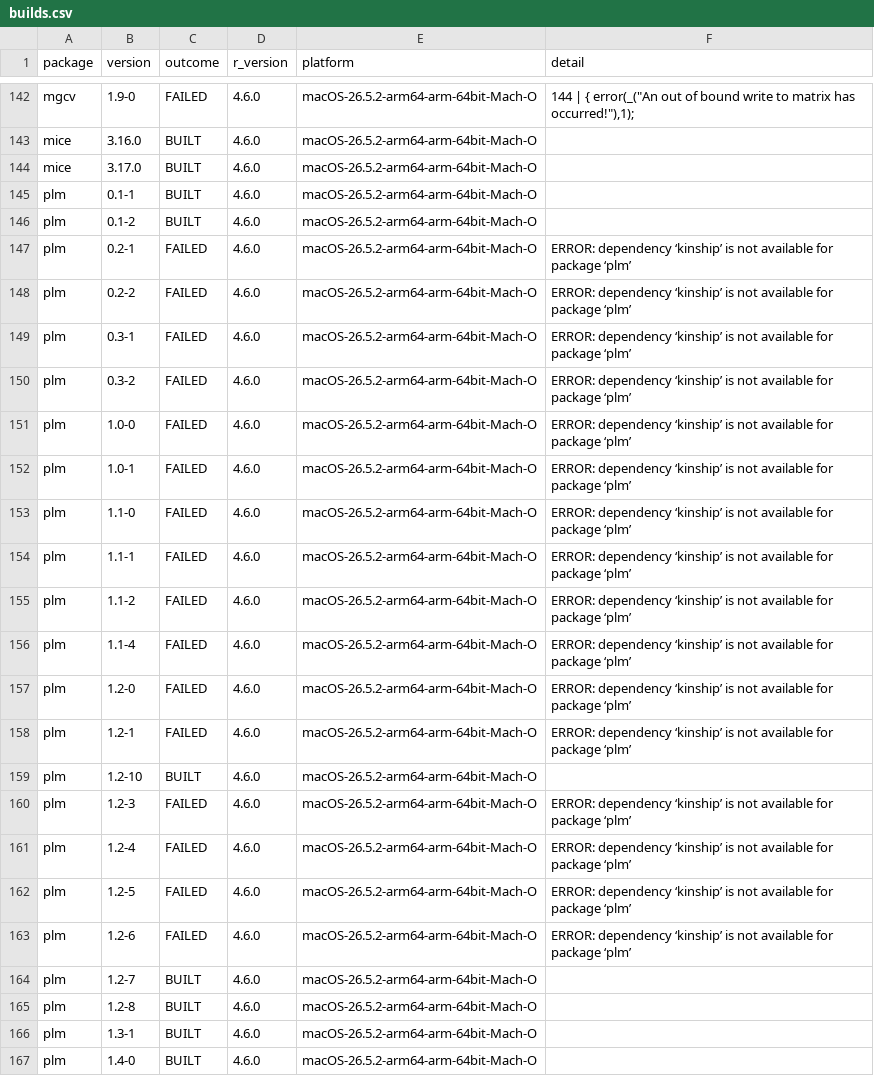
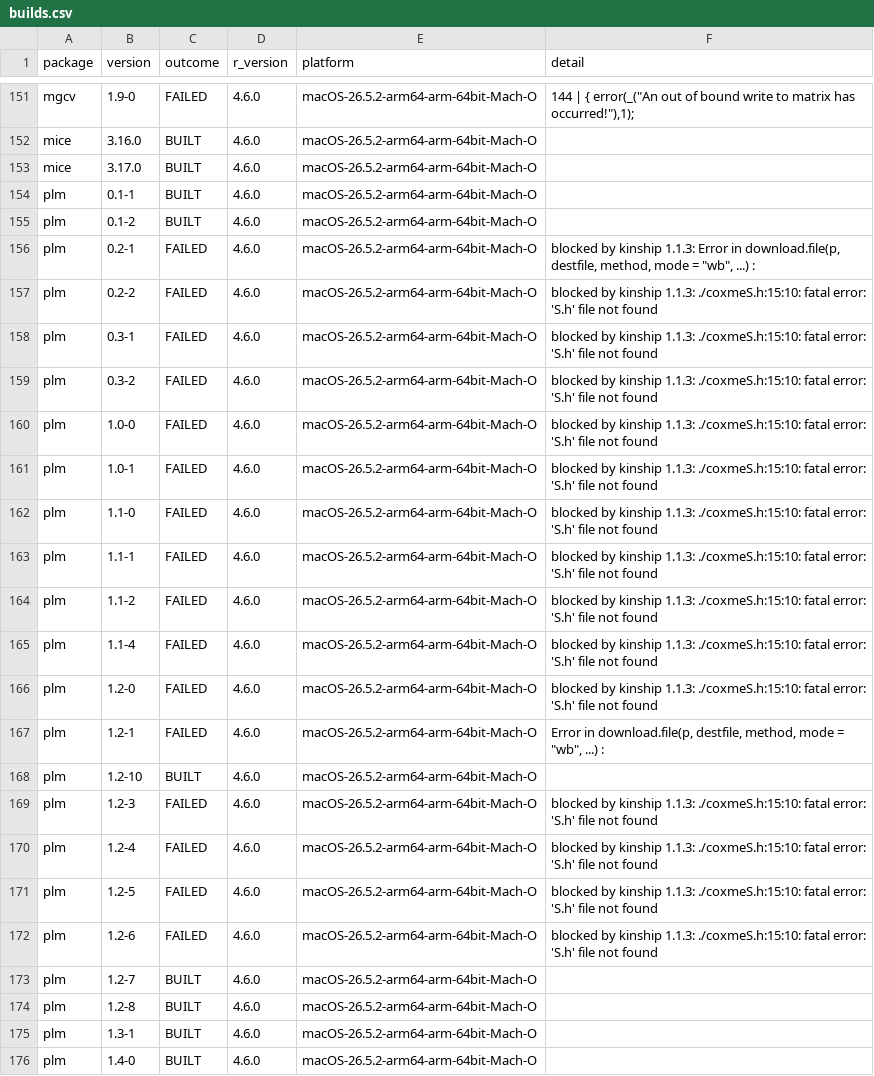
Before and after one commit to recite/kasauti, a CSV file: data/builds.csv, drawn as a sheet; only a part is shown, gaps mark what is left out; the diff covers the shown part only.

```diff
--- a/data/builds.csv
+++ b/data/builds.csv
@@ -146,19 +155,19 @@ plm,0.1-1,BUILT,4.6.0,macOS-26.5.2-arm64-arm-64bit-Mach-O,
 plm,0.1-2,BUILT,4.6.0,macOS-26.5.2-arm64-arm-64bit-Mach-O,
-plm,0.2-1,FAILED,4.6.0,macOS-26.5.2-arm64-arm-64bit-Mach-O,ERROR: dependency ‘kinship’ is not available for package ‘plm’
-plm,0.2-2,FAILED,4.6.0,macOS-26.5.2-arm64-arm-64bit-Mach-O,ERROR: dependency ‘kinship’ is not available for package ‘plm’
-plm,0.3-1,FAILED,4.6.0,macOS-26.5.2-arm64-arm-64bit-Mach-O,ERROR: dependency ‘kinship’ is not available for package ‘plm’
-plm,0.3-2,FAILED,4.6.0,macOS-26.5.2-arm64-arm-64bit-Mach-O,ERROR: dependency ‘kinship’ is not available for package ‘plm’
-plm,1.0-0,FAILED,4.6.0,macOS-26.5.2-arm64-arm-64bit-Mach-O,ERROR: dependency ‘kinship’ is not available for package ‘plm’
-plm,1.0-1,FAILED,4.6.0,macOS-26.5.2-arm64-arm-64bit-Mach-O,ERROR: dependency ‘kinship’ is not available for package ‘plm’
-plm,1.1-0,FAILED,4.6.0,macOS-26.5.2-arm64-arm-64bit-Mach-O,ERROR: dependency ‘kinship’ is not available for package ‘plm’
-plm,1.1-1,FAILED,4.6.0,macOS-26.5.2-arm64-arm-64bit-Mach-O,ERROR: dependency ‘kinship’ is not available for package ‘plm’
-plm,1.1-2,FAILED,4.6.0,macOS-26.5.2-arm64-arm-64bit-Mach-O,ERROR: dependency ‘kinship’ is not available for package ‘plm’
-plm,1.1-4,FAILED,4.6.0,macOS-26.5.2-arm64-arm-64bit-Mach-O,ERROR: dependency ‘kinship’ is not available for package ‘plm’
-plm,1.2-0,FAILED,4.6.0,macOS-26.5.2-arm64-arm-64bit-Mach-O,ERROR: dependency ‘kinship’ is not available for package ‘plm’
-plm,1.2-1,FAILED,4.6.0,macOS-26.5.2-arm64-arm-64bit-Mach-O,ERROR: dependency ‘kinship’ is not available for package ‘plm’
+plm,0.2-1,FAILED,4.6.0,macOS-26.5.2-arm64-arm-64bit-Mach-O,"blocked by kinship 1.1.3: Error in download.file(p, destfile, method, mode = ""wb"", ...) :"
+plm,0.2-2,FAILED,4.6.0,macOS-26.5.2-arm64-arm-64bit-Mach-O,blocked by kinship 1.1.3: ./coxmeS.h:15:10: fatal error: 'S.h' file not found
+plm,0.3-1,FAILED,4.6.0,macOS-26.5.2-arm64-arm-64bit-Mach-O,blocked by kinship 1.1.3: ./coxmeS.h:15:10: fatal error: 'S.h' file not found
+plm,0.3-2,FAILED,4.6.0,macOS-26.5.2-arm64-arm-64bit-Mach-O,blocked by kinship 1.1.3: ./coxmeS.h:15:10: fatal error: 'S.h' file not found
+plm,1.0-0,FAILED,4.6.0,macOS-26.5.2-arm64-arm-64bit-Mach-O,blocked by kinship 1.1.3: ./coxmeS.h:15:10: fatal error: 'S.h' file not found
+plm,1.0-1,FAILED,4.6.0,macOS-26.5.2-arm64-arm-64bit-Mach-O,blocked by kinship 1.1.3: ./coxmeS.h:15:10: fatal error: 'S.h' file not found
+plm,1.1-0,FAILED,4.6.0,macOS-26.5.2-arm64-arm-64bit-Mach-O,blocked by kinship 1.1.3: ./coxmeS.h:15:10: fatal error: 'S.h' file not found
+plm,1.1-1,FAILED,4.6.0,macOS-26.5.2-arm64-arm-64bit-Mach-O,blocked by kinship 1.1.3: ./coxmeS.h:15:10: fatal error: 'S.h' file not found
+plm,1.1-2,FAILED,4.6.0,macOS-26.5.2-arm64-arm-64bit-Mach-O,blocked by kinship 1.1.3: ./coxmeS.h:15:10: fatal error: 'S.h' file not found
+plm,1.1-4,FAILED,4.6.0,macOS-26.5.2-arm64-arm-64bit-Mach-O,blocked by kinship 1.1.3: ./coxmeS.h:15:10: fatal error: 'S.h' file not found
+plm,1.2-0,FAILED,4.6.0,macOS-26.5.2-arm64-arm-64bit-Mach-O,blocked by kinship 1.1.3: ./coxmeS.h:15:10: fatal error: 'S.h' file not found
+plm,1.2-1,FAILED,4.6.0,macOS-26.5.2-arm64-arm-64bit-Mach-O,"Error in download.file(p, destfile, method, mode = ""wb"", ...) :"
 plm,1.2-10,BUILT,4.6.0,macOS-26.5.2-arm64-arm-64bit-Mach-O,
-plm,1.2-3,FAILED,4.6.0,macOS-26.5.2-arm64-arm-64bit-Mach-O,ERROR: dependency ‘kinship’ is not available for package ‘plm’
-plm,1.2-4,FAILED,4.6.0,macOS-26.5.2-arm64-arm-64bit-Mach-O,ERROR: dependency ‘kinship’ is not available for package ‘plm’
-plm,1.2-5,FAILED,4.6.0,macOS-26.5.2-arm64-arm-64bit-Mach-O,ERROR: dependency ‘kinship’ is not available for package ‘plm’
-plm,1.2-6,FAILED,4.6.0,macOS-26.5.2-arm64-arm-64bit-Mach-O,ERROR: dependency ‘kinship’ is not available for package ‘plm’
+plm,1.2-3,FAILED,4.6.0,macOS-26.5.2-arm64-arm-64bit-Mach-O,blocked by kinship 1.1.3: ./coxmeS.h:15:10: fatal error: 'S.h' file not found
+plm,1.2-4,FAILED,4.6.0,macOS-26.5.2-arm64-arm-64bit-Mach-O,blocked by kinship 1.1.3: ./coxmeS.h:15:10: fatal error: 'S.h' file not found
+plm,1.2-5,FAILED,4.6.0,macOS-26.5.2-arm64-arm-64bit-Mach-O,blocked by kinship 1.1.3: ./coxmeS.h:15:10: fatal error: 'S.h' file not found
+plm,1.2-6,FAILED,4.6.0,macOS-26.5.2-arm64-arm-64bit-Mach-O,blocked by kinship 1.1.3: ./coxmeS.h:15:10: fatal error: 'S.h' file not found
 plm,1.2-7,BUILT,4.6.0,macOS-26.5.2-arm64-arm-64bit-Mach-O,
```
Also changed, not shown: 9 added rows and 7 edited cells elsewhere in this file, 9 other files.
